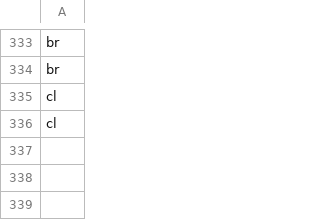
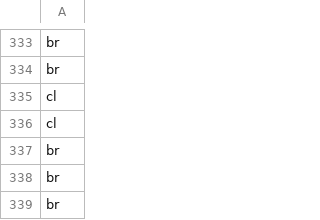
Before and after one commit to vagnertxr/game_map, a CSV file: paises_brutos.csv, drawn as a sheet; only a part is shown, gaps mark what is left out.

```diff
--- a/paises_brutos.csv
+++ b/paises_brutos.csv
@@ -336 +336,4 @@ cl
 cl
+br
+br
+br
```
Also changed, not shown: codigos_brutos.csv, paises_codes.csv, 2 other files.
